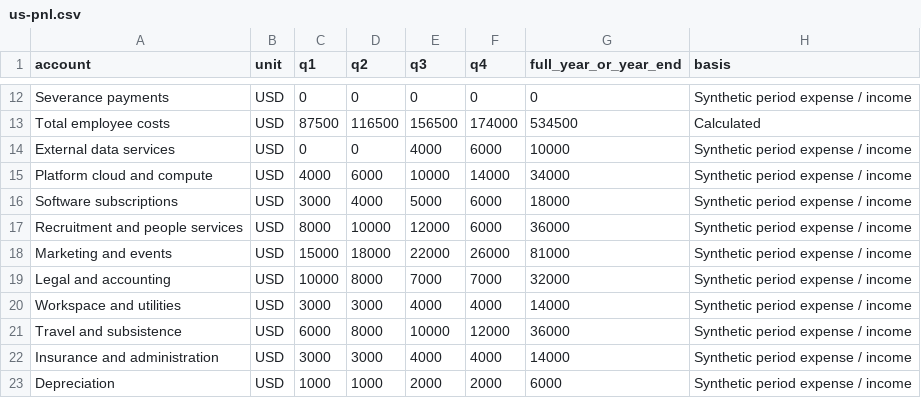
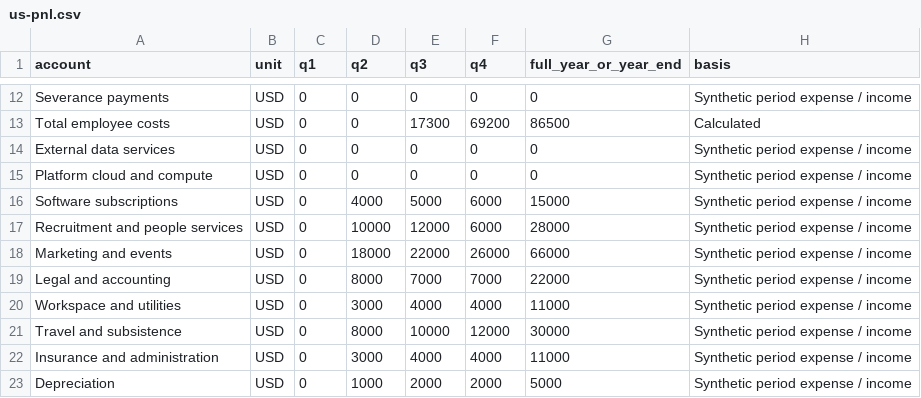
Before and after one commit to rebanknow/reach-rd-take-home, a CSV file: data/us-pnl.csv, drawn as a sheet; only a part is shown, gaps mark what is left out; the diff covers the shown part only; the diff names each change by its address in the sheet, - before the commit and + after, or states it on an @@ line.

```diff
--- a/data/us-pnl.csv
+++ b/data/us-pnl.csv
-C13 (q1): 87500
+C13 (q1): 0
-D13 (q2): 116500
+D13 (q2): 0
-E13 (q3): 156500
+E13 (q3): 17300
-F13 (q4): 174000
+F13 (q4): 69200
-G13 (full_year_or_year_end): 534500
+G13 (full_year_or_year_end): 86500
-E14 (q3): 4000
+E14 (q3): 0
-F14 (q4): 6000
+F14 (q4): 0
-G14 (full_year_or_year_end): 10000
+G14 (full_year_or_year_end): 0
-C15 (q1): 4000
+C15 (q1): 0
-D15 (q2): 6000
+D15 (q2): 0
-E15 (q3): 10000
+E15 (q3): 0
-F15 (q4): 14000
+F15 (q4): 0
-G15 (full_year_or_year_end): 34000
+G15 (full_year_or_year_end): 0
-C16 (q1): 3000
+C16 (q1): 0
-G16 (full_year_or_year_end): 18000
+G16 (full_year_or_year_end): 15000
-C17 (q1): 8000
+C17 (q1): 0
-G17 (full_year_or_year_end): 36000
+G17 (full_year_or_year_end): 28000
-C18 (q1): 15000
+C18 (q1): 0
-G18 (full_year_or_year_end): 81000
+G18 (full_year_or_year_end): 66000
-C19 (q1): 10000
+C19 (q1): 0
-G19 (full_year_or_year_end): 32000
+G19 (full_year_or_year_end): 22000
-C20 (q1): 3000
+C20 (q1): 0
-G20 (full_year_or_year_end): 14000
+G20 (full_year_or_year_end): 11000
-C21 (q1): 6000
+C21 (q1): 0
-G21 (full_year_or_year_end): 36000
+G21 (full_year_or_year_end): 30000
-C22 (q1): 3000
+C22 (q1): 0
-G22 (full_year_or_year_end): 14000
+G22 (full_year_or_year_end): 11000
-C23 (q1): 1000
+C23 (q1): 0
-G23 (full_year_or_year_end): 6000
+G23 (full_year_or_year_end): 5000
```
Also changed, not shown: 62 edited cells elsewhere in this file, data/uk-pnl.csv, 11 other files.
